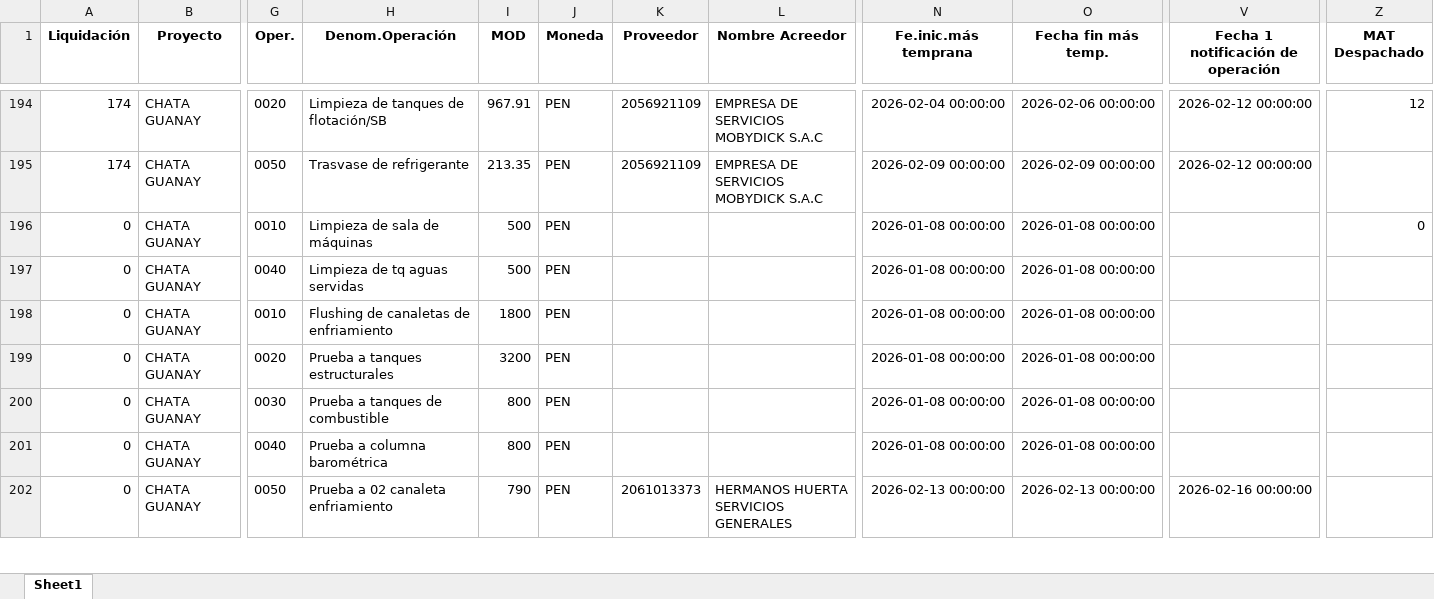
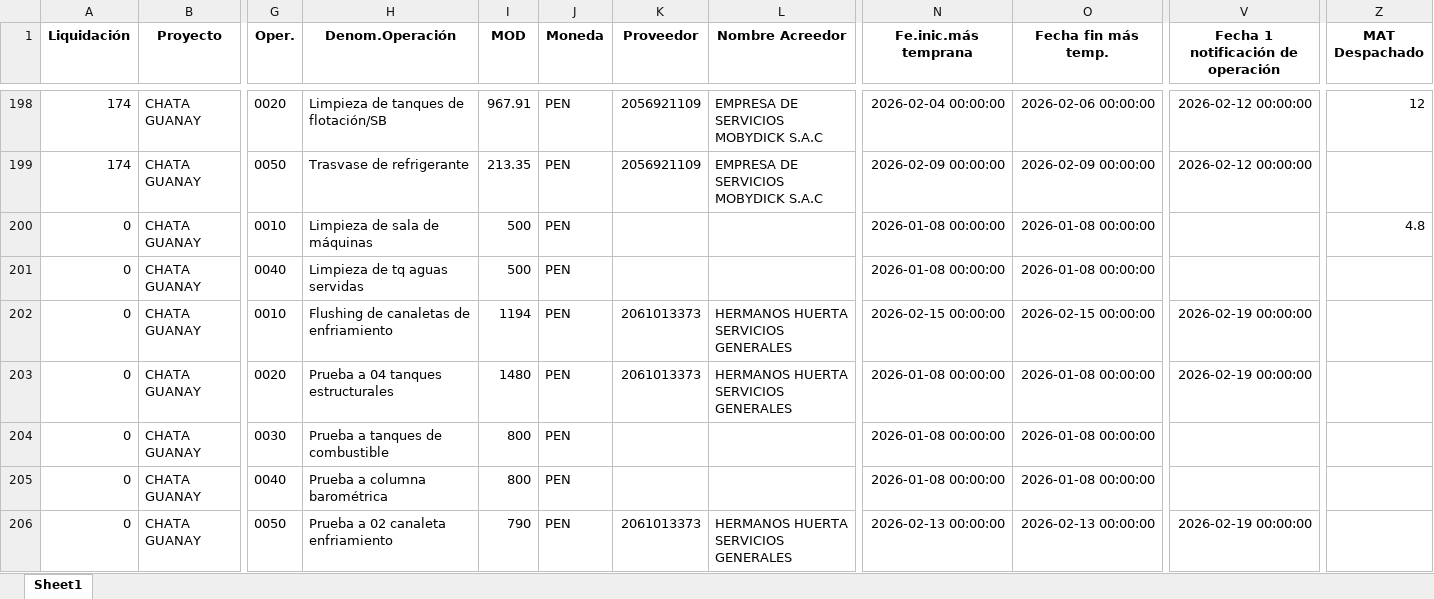
Before and after one commit to ProyectosAstillero/Astillero, an Excel workbook: 2026-1/UTI.xlsx, sheet Sheet1, drawn as a sheet; only a part is shown, gaps mark what is left out; values as stored, in another font and other column widths than the file's, no borders; addresses are those after the commit; the diff covers the shown part only; the diff names each change by its address in the sheet, - before the commit and + after, or states it on an @@ line.

```diff
--- a/2026-1/UTI.xlsx (sheet Sheet1)
+++ b/2026-1/UTI.xlsx (sheet Sheet1)
-Z200 (MAT Despachado): 0
+Z200 (MAT Despachado): 4.8
-I202 (MOD): 1800
+I202 (MOD): 1194
-K202:K203 (Proveedor): (empty)
+K202:K203 (Proveedor): 2061013373
-L202:L203 (Nombre Acreedor): (empty)
+L202:L203 (Nombre Acreedor): HERMANOS HUERTA SERVICIOS GENERALES
-N202 (Fe.inic.más temprana): 2026-01-08 00:00:00
+N202 (Fe.inic.más temprana): 2026-02-15 00:00:00
-O202 (Fecha fin más temp.): 2026-01-08 00:00:00
+O202 (Fecha fin más temp.): 2026-02-15 00:00:00
-V202:V203: (empty)
+V202:V203: 2026-02-19 00:00:00
-H203 (Denom.Operación): Prueba a tanques estructurales
+H203 (Denom.Operación): Prueba a 04 tanques estructurales
-I203 (MOD): 3200
+I203 (MOD): 1480
-V206: 2026-02-16 00:00:00
+V206: 2026-02-19 00:00:00
```
Also changed, not shown: 17 added rows, 4 removed rows and 388 edited cells elsewhere in this sheet, 2026-1/REDI.xlsx.
